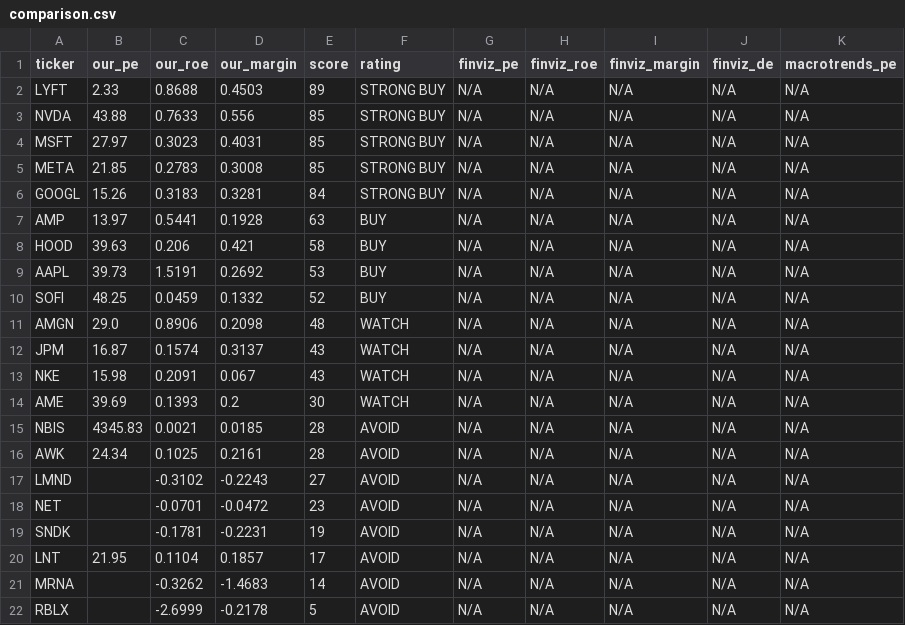
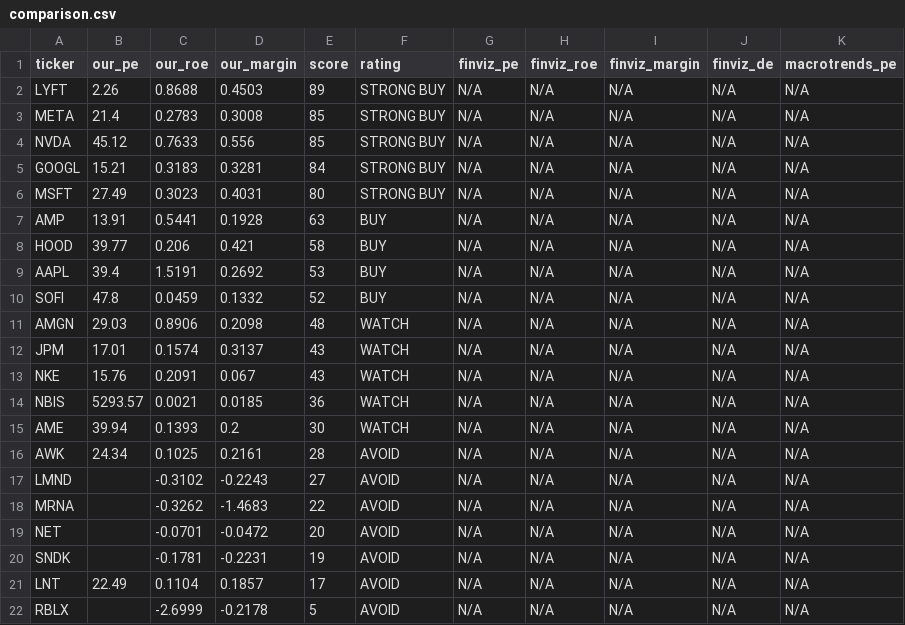
Before and after one commit to leafy-joyce-t/stock-tracker, a CSV file: data/comparison.csv, drawn as a sheet.

```diff
--- a/data/comparison.csv
+++ b/data/comparison.csv
@@ -1,22 +1,22 @@
 ticker,our_pe,our_roe,our_margin,score,rating,finviz_pe,finviz_roe,finviz_margin,finviz_de,macrotrends_pe
-LYFT,2.33,0.8688,0.4503,89,STRONG BUY,N/A,N/A,N/A,N/A,N/A
-NVDA,43.88,0.7633,0.556,85,STRONG BUY,N/A,N/A,N/A,N/A,N/A
-MSFT,27.97,0.3023,0.4031,85,STRONG BUY,N/A,N/A,N/A,N/A,N/A
-META,21.85,0.2783,0.3008,85,STRONG BUY,N/A,N/A,N/A,N/A,N/A
-GOOGL,15.26,0.3183,0.3281,84,STRONG BUY,N/A,N/A,N/A,N/A,N/A
-AMP,13.97,0.5441,0.1928,63,BUY,N/A,N/A,N/A,N/A,N/A
-HOOD,39.63,0.206,0.421,58,BUY,N/A,N/A,N/A,N/A,N/A
-AAPL,39.73,1.5191,0.2692,53,BUY,N/A,N/A,N/A,N/A,N/A
-SOFI,48.25,0.0459,0.1332,52,BUY,N/A,N/A,N/A,N/A,N/A
-AMGN,29.0,0.8906,0.2098,48,WATCH,N/A,N/A,N/A,N/A,N/A
-JPM,16.87,0.1574,0.3137,43,WATCH,N/A,N/A,N/A,N/A,N/A
-NKE,15.98,0.2091,0.067,43,WATCH,N/A,N/A,N/A,N/A,N/A
-AME,39.69,0.1393,0.2,30,WATCH,N/A,N/A,N/A,N/A,N/A
-NBIS,4345.83,0.0021,0.0185,28,AVOID,N/A,N/A,N/A,N/A,N/A
+LYFT,2.26,0.8688,0.4503,89,STRONG BUY,N/A,N/A,N/A,N/A,N/A
+META,21.4,0.2783,0.3008,85,STRONG BUY,N/A,N/A,N/A,N/A,N/A
+NVDA,45.12,0.7633,0.556,85,STRONG BUY,N/A,N/A,N/A,N/A,N/A
+GOOGL,15.21,0.3183,0.3281,84,STRONG BUY,N/A,N/A,N/A,N/A,N/A
+MSFT,27.49,0.3023,0.4031,80,STRONG BUY,N/A,N/A,N/A,N/A,N/A
+AMP,13.91,0.5441,0.1928,63,BUY,N/A,N/A,N/A,N/A,N/A
+HOOD,39.77,0.206,0.421,58,BUY,N/A,N/A,N/A,N/A,N/A
+AAPL,39.4,1.5191,0.2692,53,BUY,N/A,N/A,N/A,N/A,N/A
+SOFI,47.8,0.0459,0.1332,52,BUY,N/A,N/A,N/A,N/A,N/A
+AMGN,29.03,0.8906,0.2098,48,WATCH,N/A,N/A,N/A,N/A,N/A
+JPM,17.01,0.1574,0.3137,43,WATCH,N/A,N/A,N/A,N/A,N/A
+NKE,15.76,0.2091,0.067,43,WATCH,N/A,N/A,N/A,N/A,N/A
+NBIS,5293.57,0.0021,0.0185,36,WATCH,N/A,N/A,N/A,N/A,N/A
+AME,39.94,0.1393,0.2,30,WATCH,N/A,N/A,N/A,N/A,N/A
 AWK,24.34,0.1025,0.2161,28,AVOID,N/A,N/A,N/A,N/A,N/A
 LMND,,-0.3102,-0.2243,27,AVOID,N/A,N/A,N/A,N/A,N/A
-NET,,-0.0701,-0.0472,23,AVOID,N/A,N/A,N/A,N/A,N/A
+MRNA,,-0.3262,-1.4683,22,AVOID,N/A,N/A,N/A,N/A,N/A
+NET,,-0.0701,-0.0472,20,AVOID,N/A,N/A,N/A,N/A,N/A
 SNDK,,-0.1781,-0.2231,19,AVOID,N/A,N/A,N/A,N/A,N/A
-LNT,21.95,0.1104,0.1857,17,AVOID,N/A,N/A,N/A,N/A,N/A
-MRNA,,-0.3262,-1.4683,14,AVOID,N/A,N/A,N/A,N/A,N/A
+LNT,22.49,0.1104,0.1857,17,AVOID,N/A,N/A,N/A,N/A,N/A
 RBLX,,-2.6999,-0.2178,5,AVOID,N/A,N/A,N/A,N/A,N/A
```
Also changed, not shown: data/calculated_ratios.csv, data/risk_signals.csv, 23 other files.
